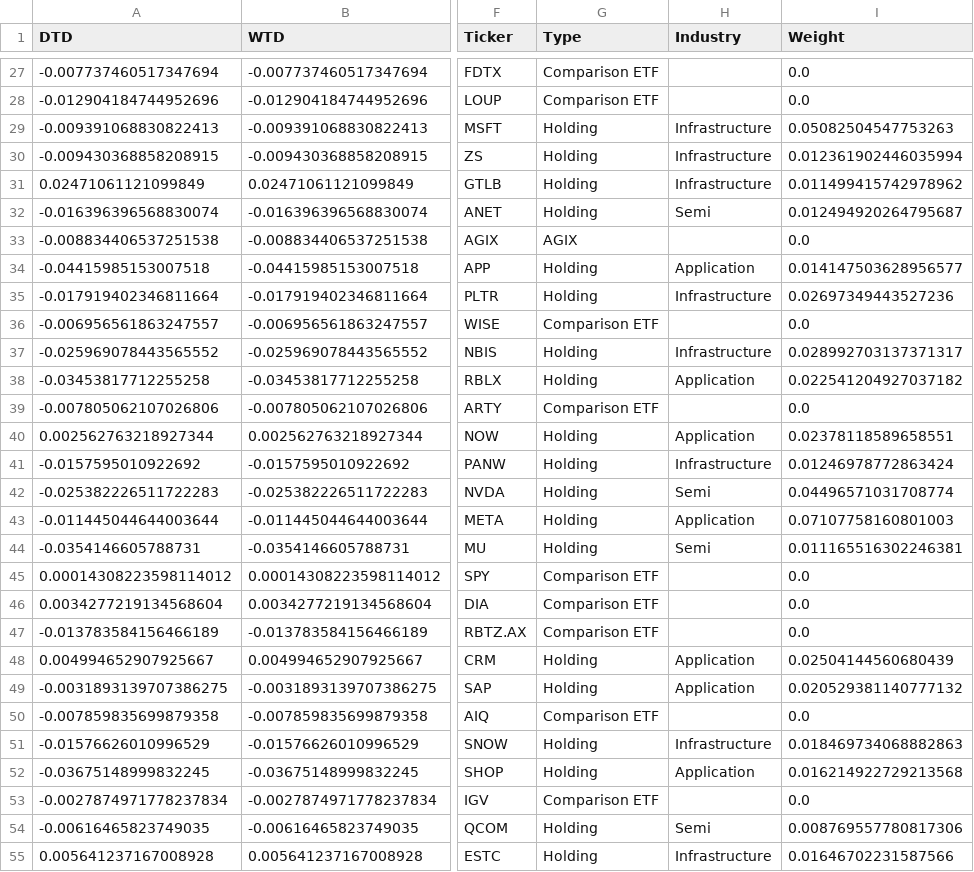
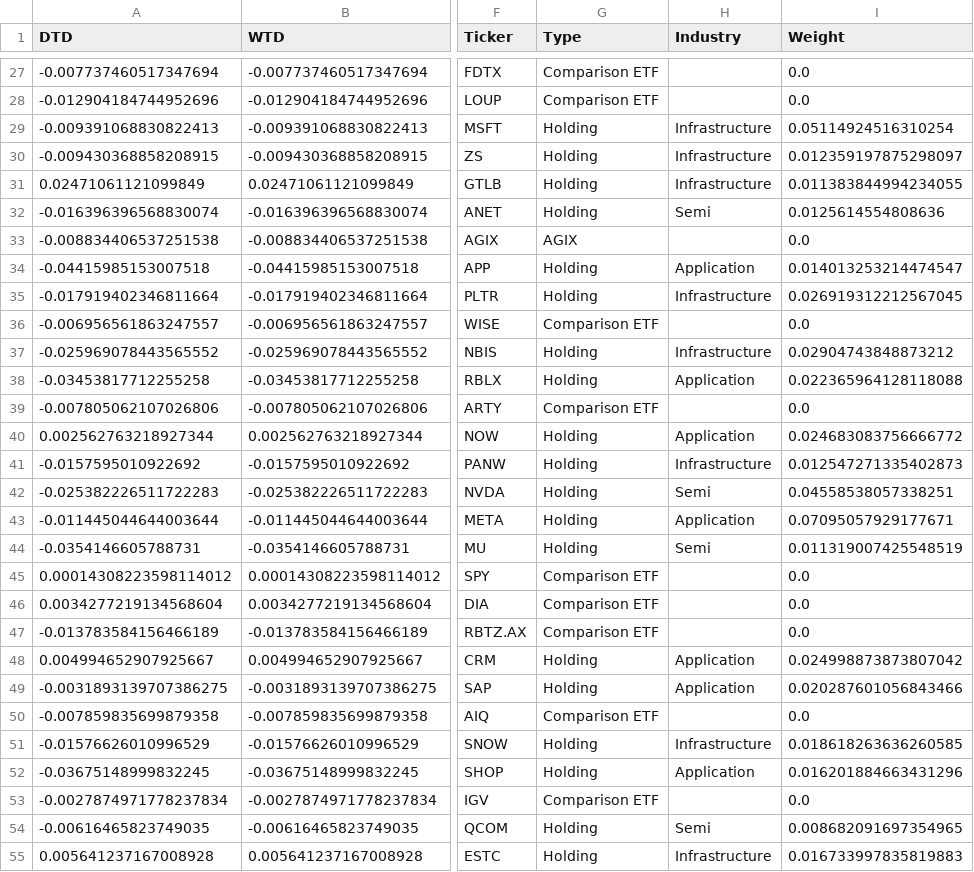
Before and after one commit to Simondjy/agix-fund-monitor-v3, a CSV file: processed_data/returns.csv, drawn as a sheet; only a part is shown, gaps mark what is left out; the diff covers the shown part only; the diff names each change by its address in the sheet, - before the commit and + after, or states it on an @@ line.

```diff
--- a/processed_data/returns.csv
+++ b/processed_data/returns.csv
-I29 (Weight): 0.05082504547753263
+I29 (Weight): 0.05114924516310254
-I30 (Weight): 0.012361902446035994
+I30 (Weight): 0.012359197875298097
-I31 (Weight): 0.011499415742978962
+I31 (Weight): 0.011383844994234055
-I32 (Weight): 0.012494920264795687
+I32 (Weight): 0.0125614554808636
-I34 (Weight): 0.014147503628956577
+I34 (Weight): 0.014013253214474547
-I35 (Weight): 0.02697349443527236
+I35 (Weight): 0.026919312212567045
-I37 (Weight): 0.028992703137371317
+I37 (Weight): 0.02904743848873212
-I38 (Weight): 0.022541204927037182
+I38 (Weight): 0.022365964128118088
-I40 (Weight): 0.02378118589658551
+I40 (Weight): 0.024683083756666772
-I41 (Weight): 0.01246978772863424
+I41 (Weight): 0.012547271335402873
-I42 (Weight): 0.04496571031708774
+I42 (Weight): 0.04558538057338251
-I43 (Weight): 0.07107758160801003
+I43 (Weight): 0.07095057929177671
-I44 (Weight): 0.011165516302246381
+I44 (Weight): 0.011319007425548519
-I48 (Weight): 0.02504144560680439
+I48 (Weight): 0.024998873873807042
-I49 (Weight): 0.020529381140777132
+I49 (Weight): 0.020287601056843466
-I51 (Weight): 0.018469734068882863
+I51 (Weight): 0.018618263636260585
-I52 (Weight): 0.016214922729213568
+I52 (Weight): 0.016201884663431296
-I54 (Weight): 0.008769557780817306
+I54 (Weight): 0.008682091697354965
-I55 (Weight): 0.01646702231587566
+I55 (Weight): 0.016733997835819883
```
Also changed, not shown: 27 edited cells elsewhere in this file, processed_data/holdings_sectorAnalysis.csv, processed_data/risk_metrics.csv, 15 other files.
